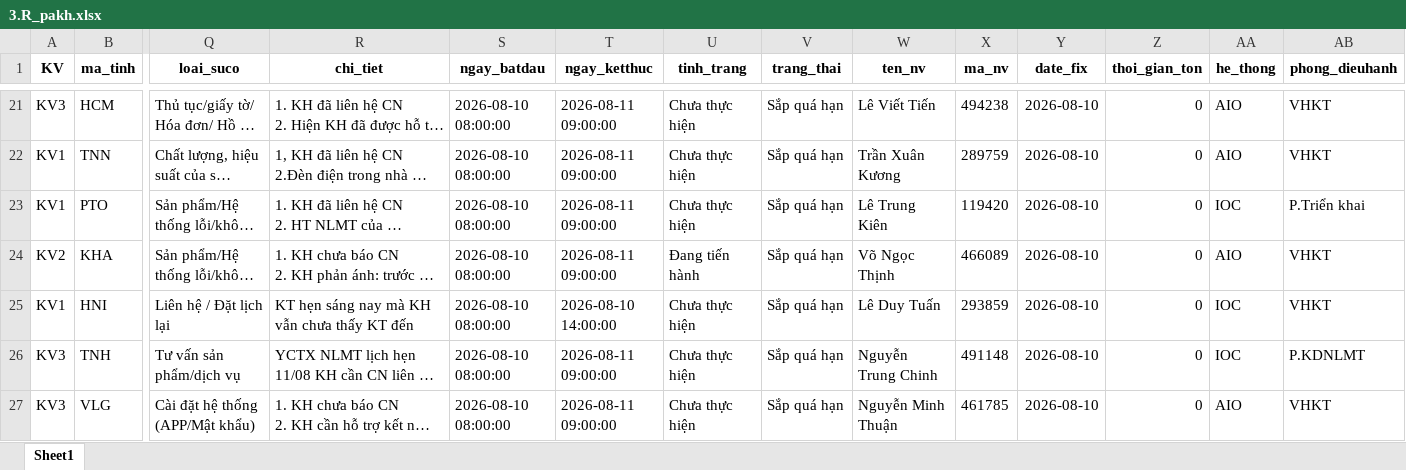
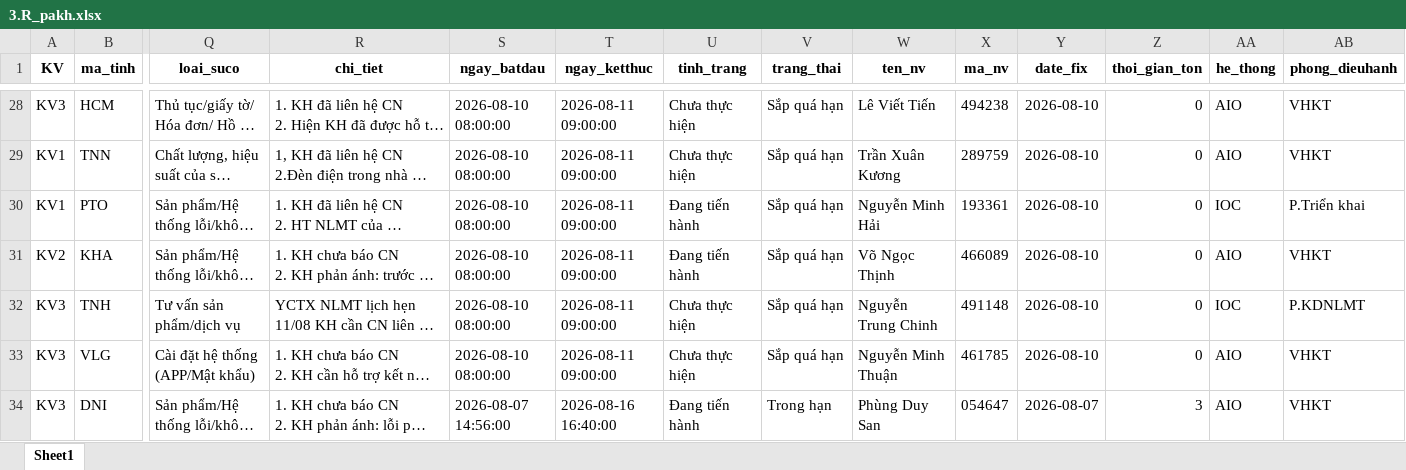
Before and after one commit to Nhunggg1612/dashboard-PAKH, an Excel workbook: data/3.R_pakh.xlsx, sheet Sheet1, drawn as a sheet; only a part is shown, gaps mark what is left out; the shorter side is filled out with more unchanged rows; long unchanged cells end in …; values as stored, in another font and other column widths than the file's, no borders; removed rows and columns are numbered as before the commit, all else as after; rows hold the shown columns only; the diff covers the shown part only; the diff names each change by its address in the sheet, - before the commit and + after, or states it on an @@ line.

```diff
--- a/data/3.R_pakh.xlsx (sheet Sheet1)
+++ b/data/3.R_pakh.xlsx (sheet Sheet1)
-U30 (tinh_trang): Chưa thực hiện
+U30 (tinh_trang): Đang tiến hành
-W30 (ten_nv): Lê Trung Kiên
+W30 (ten_nv): Nguyễn Minh Hải
-X30 (ma_nv): 119420
+X30 (ma_nv): 193361
-row 25: KV1 | HNI | Liên hệ / Đặt lịch lại | KT hẹn sáng nay mà KH vẫn chưa thấy KT đến | 2026-08-10 08:00:00 | 2026-08-10 14:00:00 | Chưa thực hiện | Sắp quá hạn | Lê Duy Tuấn | 293859 | 2026-08-10 | 0 | IOC | VHKT
```
Also changed, not shown: 13 added rows, 9 removed rows and 88 edited cells elsewhere in this sheet, data/5.R_pakh_hoan_thanh.xlsx, 8 other files.
